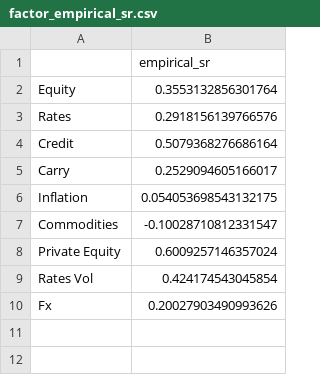
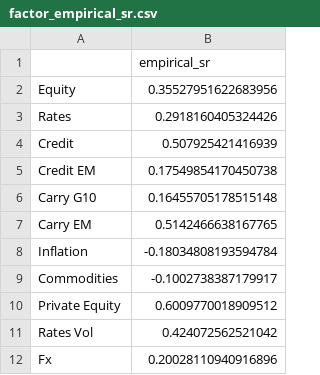
Before and after one commit to ArturSepp/OptimalPortfolios, a CSV file: papers/matf_cma_jpm_2026/replication/figures/factor_empirical_sr.csv, drawn as a sheet.

```diff
--- a/papers/matf_cma_jpm_2026/replication/figures/factor_empirical_sr.csv
+++ b/papers/matf_cma_jpm_2026/replication/figures/factor_empirical_sr.csv
@@ -1,10 +1,12 @@
 ,empirical_sr
-Equity,0.3553132856301764
-Rates,0.2918156139766576
-Credit,0.5079368276686164
-Carry,0.2529094605166017
-Inflation,0.054053698543132175
-Commodities,-0.10028710812331547
-Private Equity,0.6009257146357024
-Rates Vol,0.424174543045854
-Fx,0.20027903490993626
+Equity,0.35527951622683956
+Rates,0.2918160405324426
+Credit,0.507925421416939
+Credit EM,0.17549854170450738
+Carry G10,0.16455705178515148
+Carry EM,0.5142466638167765
+Inflation,-0.18034808193594784
+Commodities,-0.1002738387179917
+Private Equity,0.6009770018909512
+Rates Vol,0.424072562521042
+Fx,0.20028110940916896
```
Also changed, not shown: papers/matf_cma_jpm_2026/paper/figures/bootstrap_residuals_q2.csv, papers/matf_cma_jpm_2026/paper/figures/sr_sensitivity_q2.csv, 44 other files.
